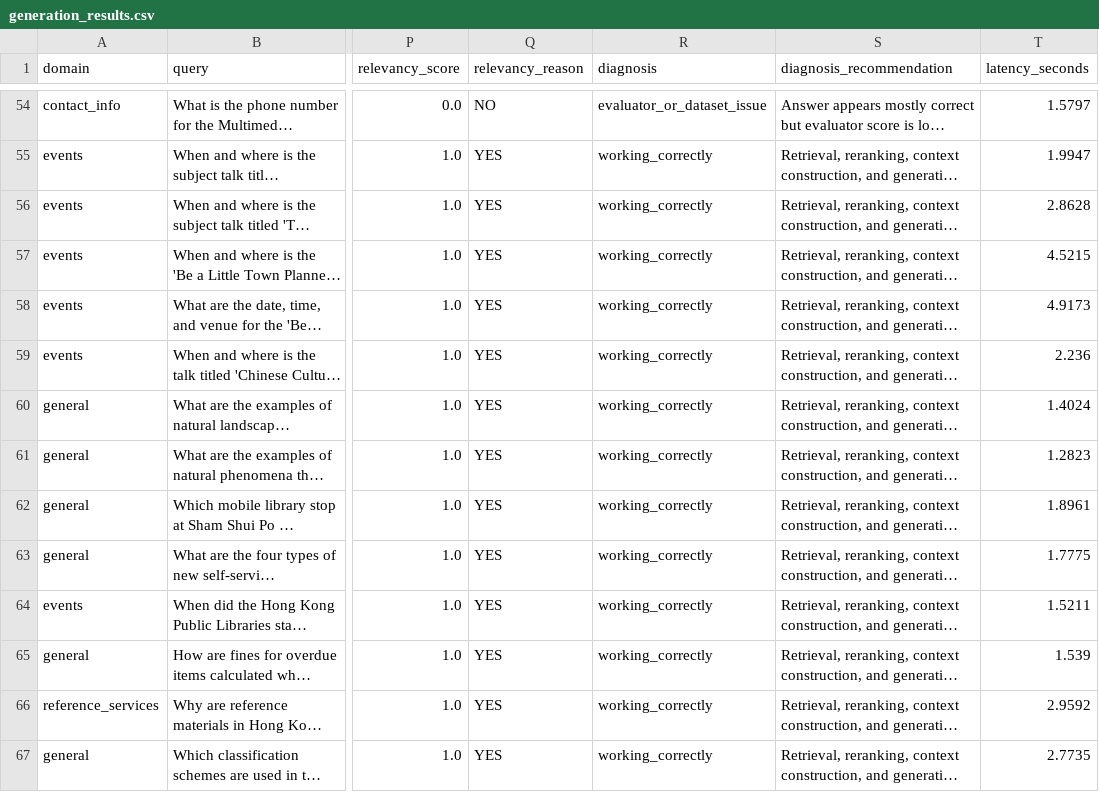
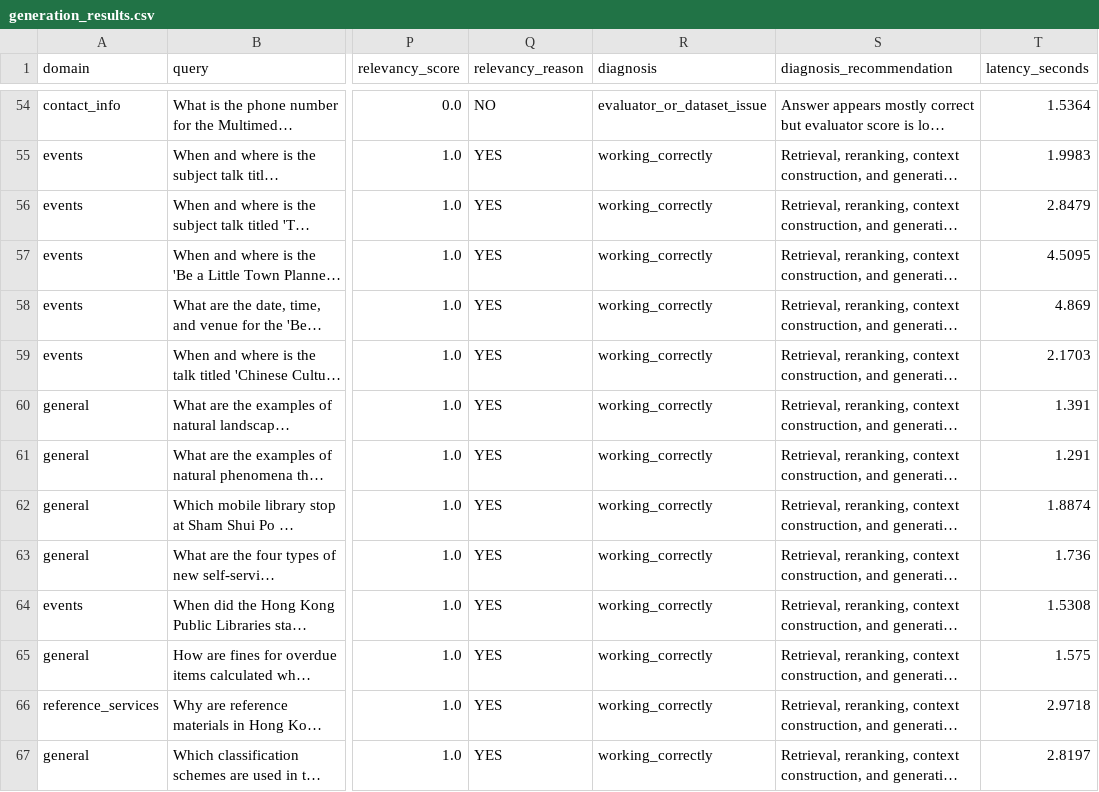
Before and after one commit to claranatalie01/hkpl_multiformat_patch, a CSV file: data/generation_results.csv, drawn as a sheet; only a part is shown, gaps mark what is left out; long unchanged cells end in …; the diff covers the shown part only; the diff names each change by its address in the sheet, - before the commit and + after, or states it on an @@ line.

```diff
--- a/data/generation_results.csv
+++ b/data/generation_results.csv
-T54 (latency_seconds): 1.5797
+T54 (latency_seconds): 1.5364
-T55 (latency_seconds): 1.9947
+T55 (latency_seconds): 1.9983
-T56 (latency_seconds): 2.8628
+T56 (latency_seconds): 2.8479
-T57 (latency_seconds): 4.5215
+T57 (latency_seconds): 4.5095
-T58 (latency_seconds): 4.9173
+T58 (latency_seconds): 4.869
-T59 (latency_seconds): 2.236
+T59 (latency_seconds): 2.1703
-T60 (latency_seconds): 1.4024
+T60 (latency_seconds): 1.391
-T61 (latency_seconds): 1.2823
+T61 (latency_seconds): 1.291
-T62 (latency_seconds): 1.8961
+T62 (latency_seconds): 1.8874
-T63 (latency_seconds): 1.7775
+T63 (latency_seconds): 1.736
-T64 (latency_seconds): 1.5211
+T64 (latency_seconds): 1.5308
-T65 (latency_seconds): 1.539
+T65 (latency_seconds): 1.575
-T66 (latency_seconds): 2.9592
+T66 (latency_seconds): 2.9718
-T67 (latency_seconds): 2.7735
+T67 (latency_seconds): 2.8197
```
Also changed, not shown: 181 edited cells elsewhere in this file, 3 other files.
